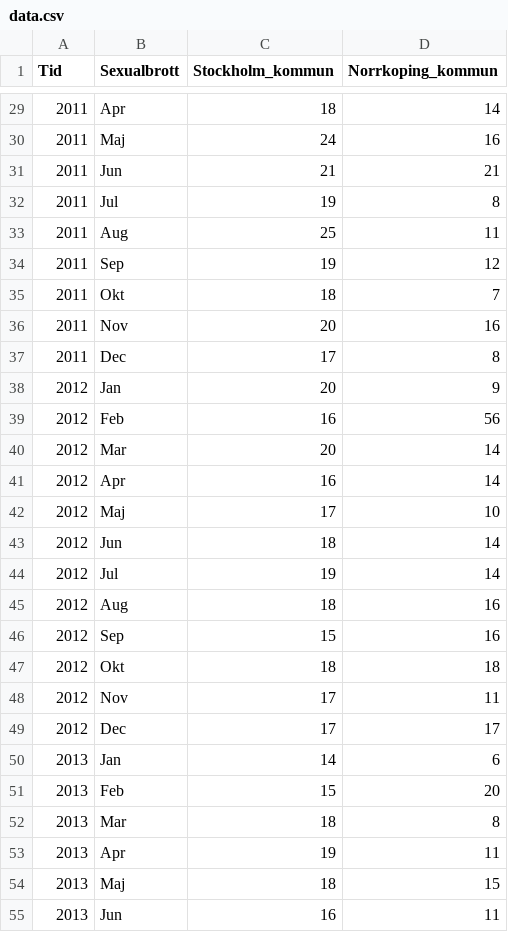
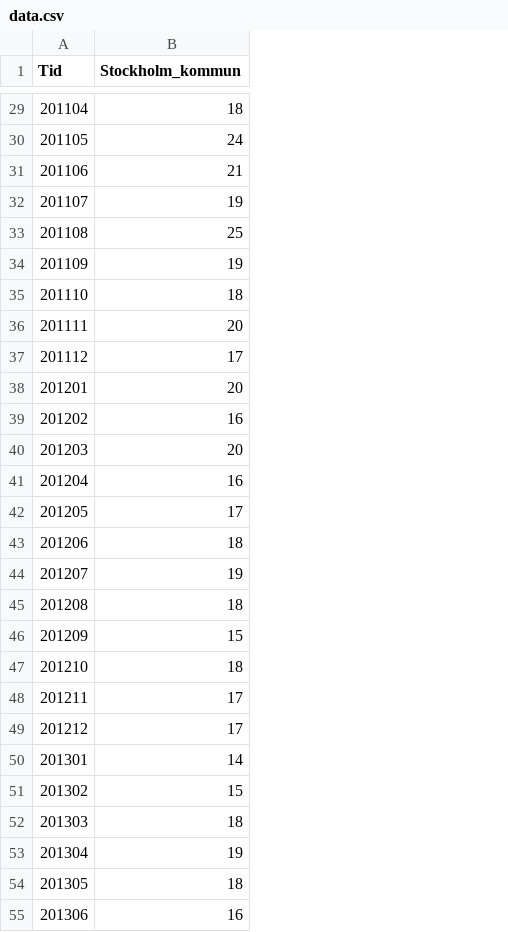
Before and after one commit to BaveFabio/Bave, a CSV file: data.csv, drawn as a sheet; only a part is shown, gaps mark what is left out; the diff covers the shown part only; the diff names each change by its address in the sheet, - before the commit and + after, or states it on an @@ line.

```diff
--- a/data.csv
+++ b/data.csv
-column B (Sexualbrott), rows 29-55: Apr | Maj | Jun | Jul | Aug | Sep | Okt | Nov | Dec | Jan | Feb | Mar | Apr | Maj | Jun | Jul | Aug | Sep | Okt | Nov | Dec | Jan | Feb | Mar | Apr | Maj | Jun
-column D (Norrkoping_kommun), rows 29-55: 14 | 16 | 21 | 8 | 11 | 12 | 7 | 16 | 8 | 9 | 56 | 14 | 14 | 10 | 14 | 14 | 16 | 16 | 18 | 11 | 17 | 6 | 20 | 8 | 11 | 15 | 11
-A29 (Tid): 2011
+A29 (Tid): 201104
-A30 (Tid): 2011
+A30 (Tid): 201105
-A31 (Tid): 2011
+A31 (Tid): 201106
-A32 (Tid): 2011
+A32 (Tid): 201107
-A33 (Tid): 2011
+A33 (Tid): 201108
-A34 (Tid): 2011
+A34 (Tid): 201109
-A35 (Tid): 2011
+A35 (Tid): 201110
-A36 (Tid): 2011
+A36 (Tid): 201111
-A37 (Tid): 2011
+A37 (Tid): 201112
-A38 (Tid): 2012
+A38 (Tid): 201201
-A39 (Tid): 2012
+A39 (Tid): 201202
-A40 (Tid): 2012
+A40 (Tid): 201203
-A41 (Tid): 2012
+A41 (Tid): 201204
-A42 (Tid): 2012
+A42 (Tid): 201205
-A43 (Tid): 2012
+A43 (Tid): 201206
-A44 (Tid): 2012
+A44 (Tid): 201207
-A45 (Tid): 2012
+A45 (Tid): 201208
-A46 (Tid): 2012
+A46 (Tid): 201209
-A47 (Tid): 2012
+A47 (Tid): 201210
-A48 (Tid): 2012
+A48 (Tid): 201211
-A49 (Tid): 2012
+A49 (Tid): 201212
-A50 (Tid): 2013
+A50 (Tid): 201301
-A51 (Tid): 2013
+A51 (Tid): 201302
-A52 (Tid): 2013
+A52 (Tid): 201303
-A53 (Tid): 2013
+A53 (Tid): 201304
-A54 (Tid): 2013
+A54 (Tid): 201305
-A55 (Tid): 2013
+A55 (Tid): 201306
```
Also changed, not shown: 34 edited cells elsewhere in this file.
